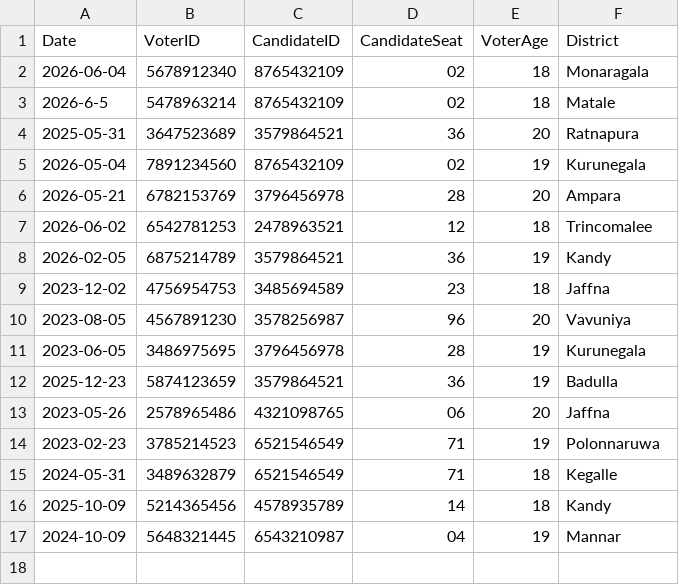
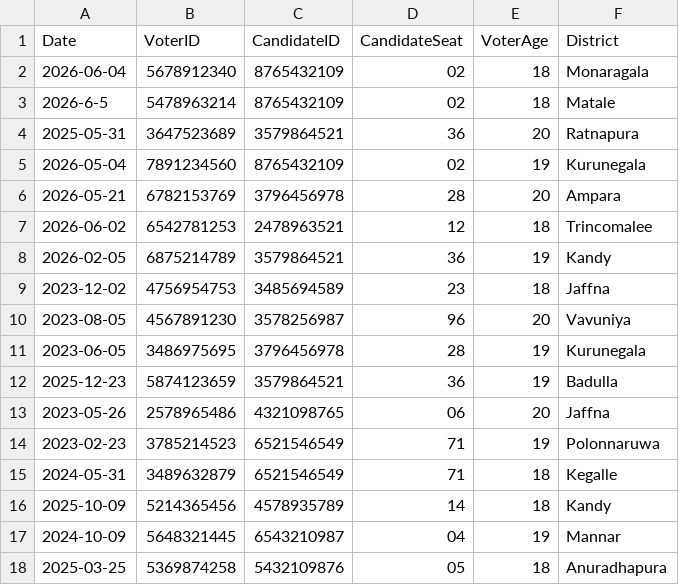
Before and after one commit to methasha20250805/VoterManagementSystem, a CSV file: ballots.csv, drawn as a sheet.

Commit message:
testing

```diff
--- a/ballots.csv
+++ b/ballots.csv
@@ -17 +17,2 @@ Date,VoterID,CandidateID,CandidateSeat,VoterAge,District
 2024-10-09,5648321445,6543210987,04,19,Mannar
+2025-03-25,5369874258,5432109876,05,18,Anuradhapura
```
